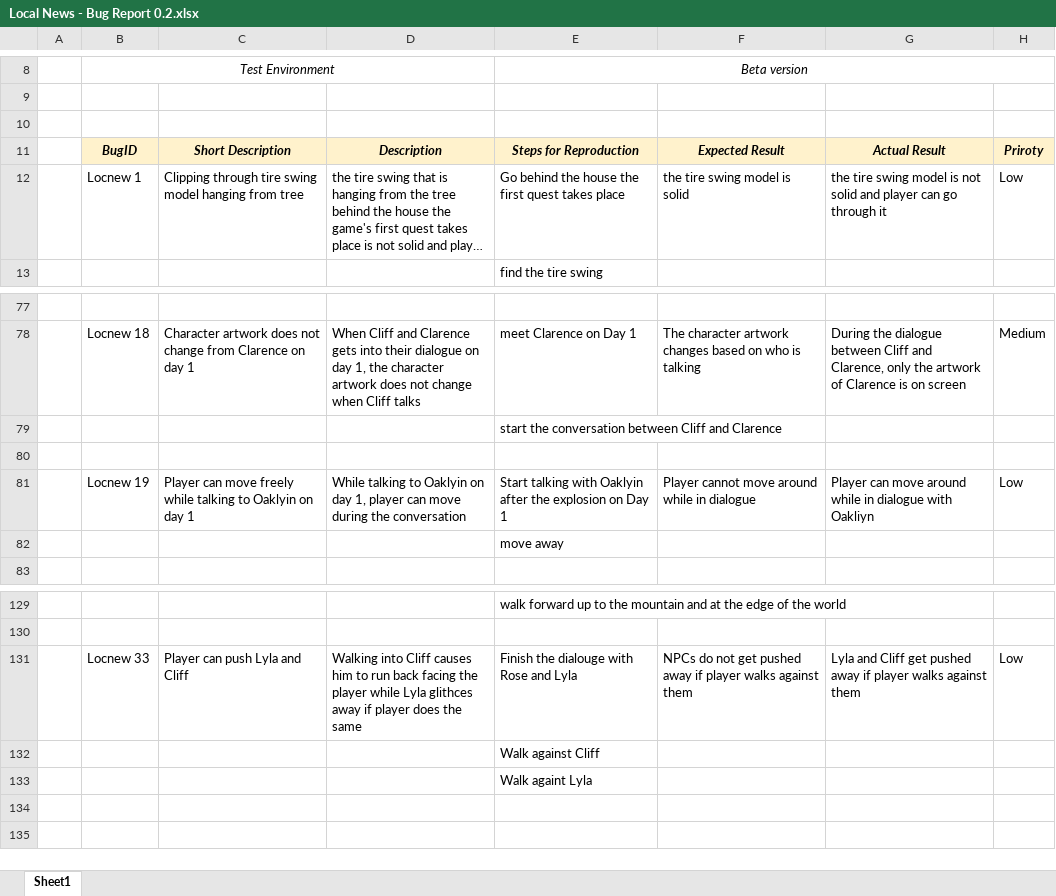
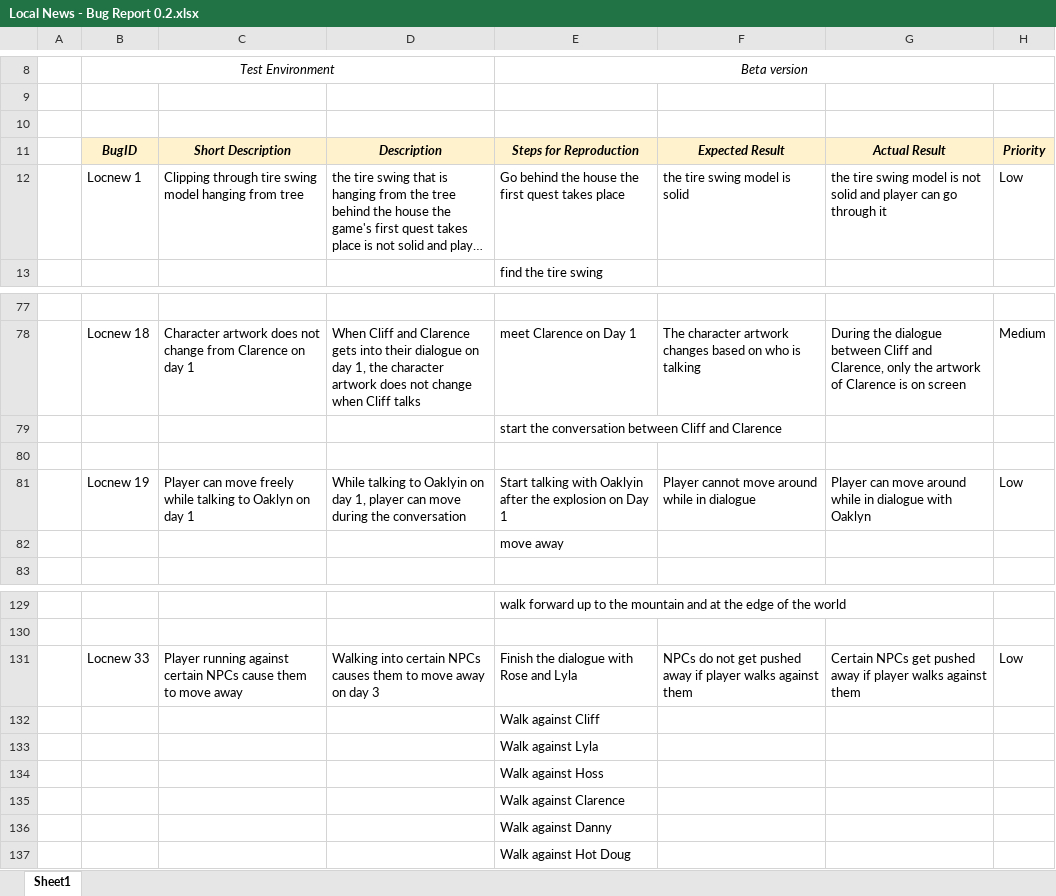
Before and after one commit to seresben/gametesting, an Excel workbook: Local News/Local News - Bug Report 0.2.xlsx, sheet Sheet1, drawn as a sheet; only a part is shown, gaps mark what is left out; long unchanged cells end in …; values as stored, in another font and other column widths than the file's, no borders; table styles not drawn; the diff names each change by its address in the sheet, - before the commit and + after, or states it on an @@ line.

Commit message:
Reuploading Bug Report 0.2 and Locnew 33 video
Bug Locnew 33 explained further and report spellchecked

```diff
--- a/Local News/Local News - Bug Report 0.2.xlsx (sheet Sheet1)
+++ b/Local News/Local News - Bug Report 0.2.xlsx (sheet Sheet1)
-H11: Priroty
+H11: Priority
-C81: …talking to Oaklyin on day…
+C81: …talking to Oaklyn on day…
-G81: …dialogue with Oakliyn
+G81: …dialogue with Oaklyn
-C131: Player can push Lyla and Cliff
+C131: Player running against certain NPCs cause them to move away
-D131: Walking into Cliff causes him to run back facing the player while Lyla glithces away if player does the same
+D131: Walking into certain NPCs causes them to move away on day 3
-E131: Finish the dialouge with Rose and Lyla
+E131: Finish the dialogue with Rose and Lyla
-G131: Lyla and Cliff get pushed…
+G131: Certain NPCs get pushed…
-E133: Walk againt Lyla
+E133: Walk against Lyla
+row 134:  |  |  |  | Walk against Hoss
+row 135:  |  |  |  | Walk against Clarence
+row 136:  |  |  |  | Walk against Danny
+row 137:  |  |  |  | Walk against Hot Doug
```
Also changed, not shown: 1 other file.
